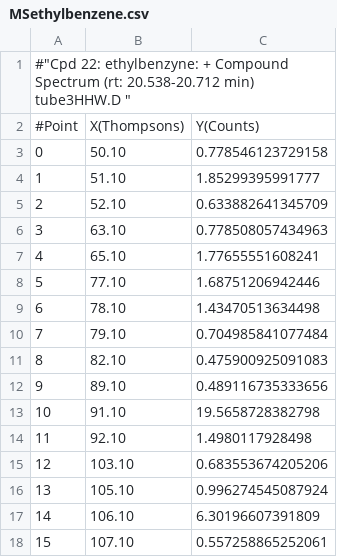
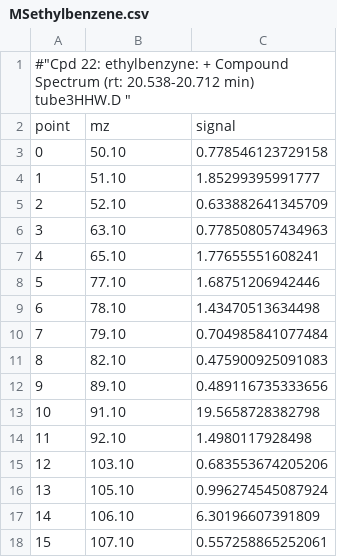
Before and after one commit to dpagonis/Teaching, a CSV file: SampleData/2022_CHEM3510_GCMS/MSethylbenzene.csv, drawn as a sheet.

```diff
--- a/SampleData/2022_CHEM3510_GCMS/MSethylbenzene.csv
+++ b/SampleData/2022_CHEM3510_GCMS/MSethylbenzene.csv
@@ -1,3 +1,3 @@
 #"Cpd 22: ethylbenzyne: + Compound Spectrum (rt: 20.538-20.712 min) tube3HHW.D "
-#Point,X(Thompsons),Y(Counts)
+point,mz,signal
 0,50.10,0.778546123729158
```
Also changed, not shown: SampleData/2022_CHEM3510_GCMS/EICbenzene.csv, SampleData/2022_CHEM3510_GCMS/EICethylbenzene.csv, 7 other files.
